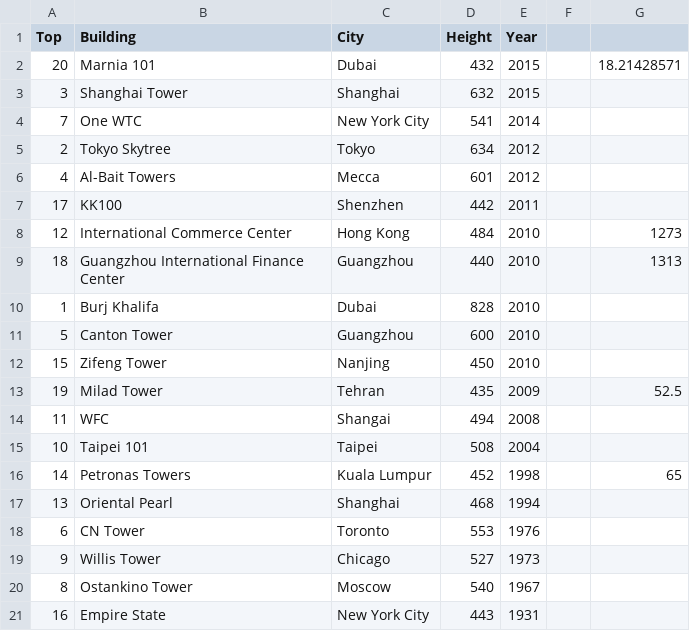
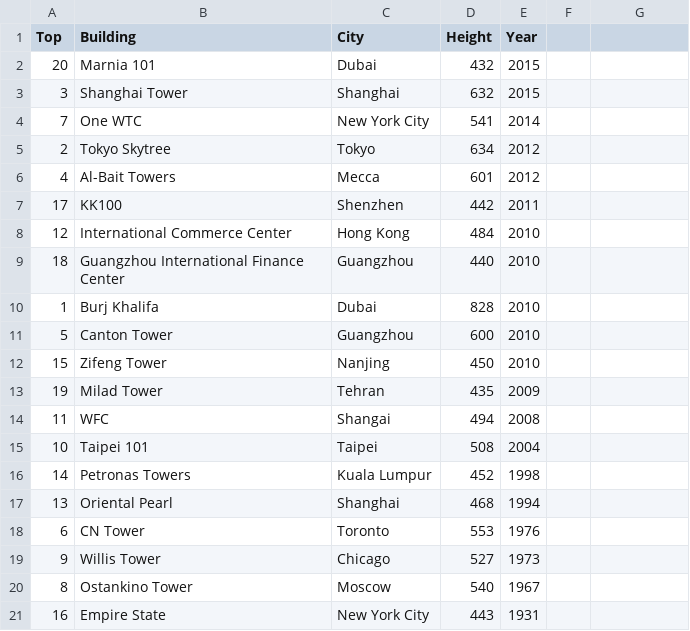
Before and after one commit to martumv/TallestBuildings, a CSV file: data/tallestBuildings.csv, drawn as a sheet; the diff names each change by its address in the sheet, - before the commit and + after, or states it on an @@ line.

Commit message:
Update tallestBuildings.csv

```diff
--- a/data/tallestBuildings.csv
+++ b/data/tallestBuildings.csv
-G2: 18.21428571
+G2: (empty)
-G8: 1273
+G8: (empty)
-G9: 1313
+G9: (empty)
-G13: 52.5
+G13: (empty)
-G16: 65
+G16: (empty)
```
